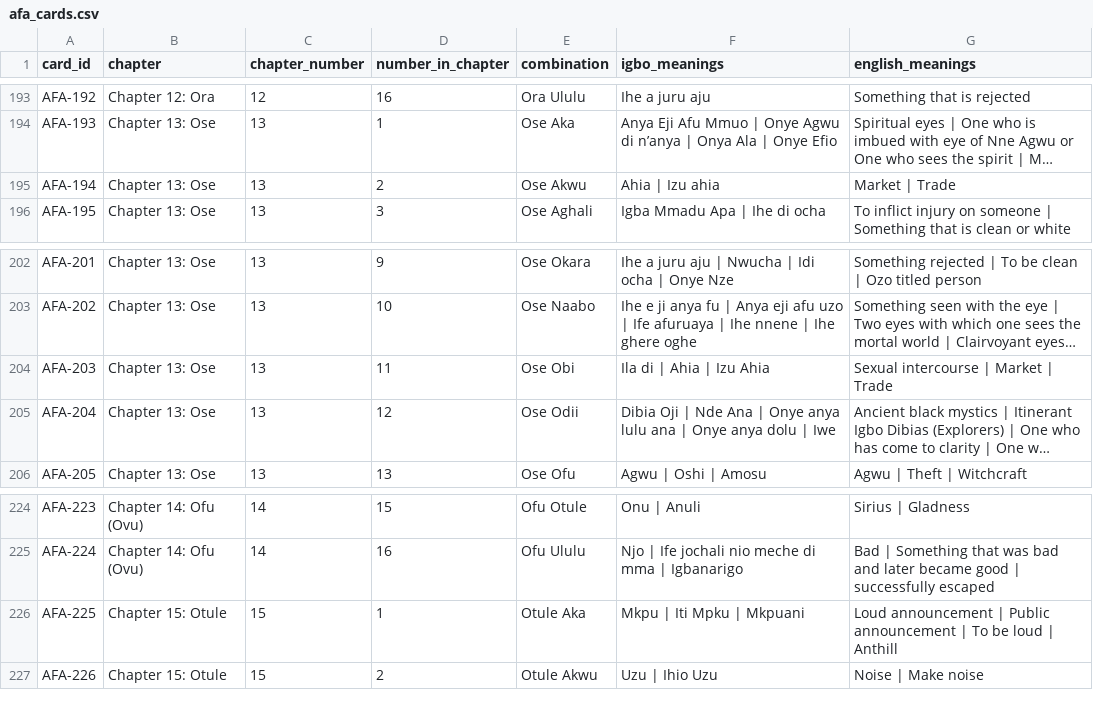
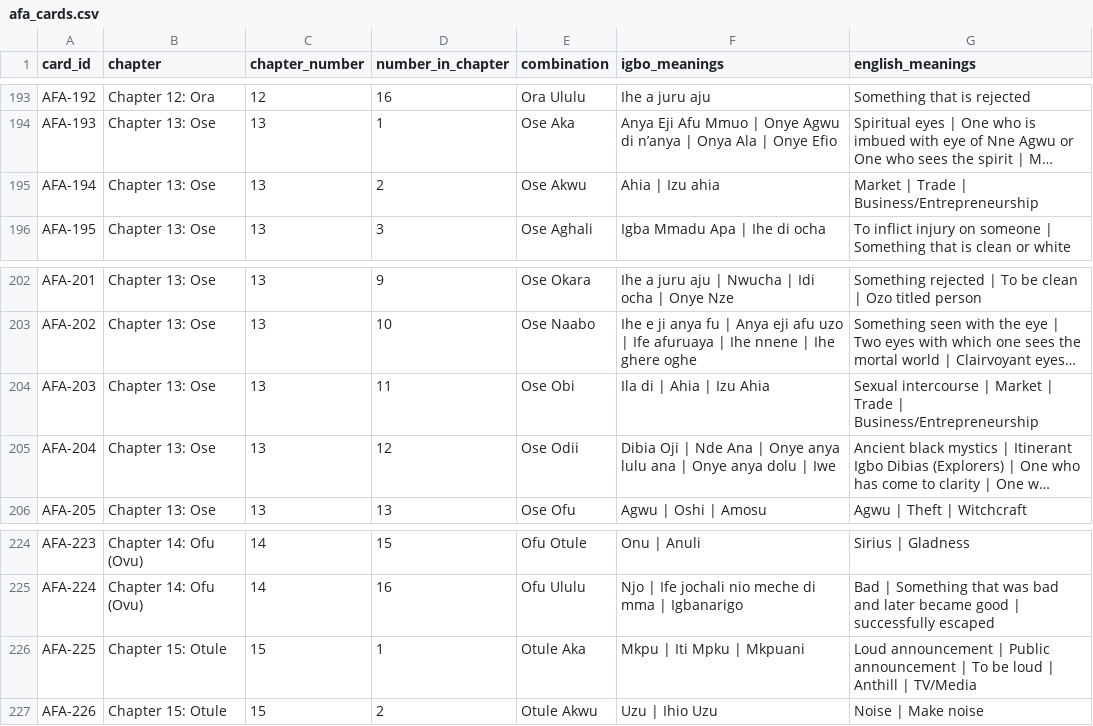
Before and after one commit to chuksmomoh2003/afa-memorizer, a CSV file: data/afa_cards.csv, drawn as a sheet; only a part is shown, gaps mark what is left out; long unchanged cells end in …; the diff covers the shown part only; the diff names each change by its address in the sheet, - before the commit and + after, or states it on an @@ line.

```diff
--- a/data/afa_cards.csv
+++ b/data/afa_cards.csv
-G195 (english_meanings): Market | Trade
+G195 (english_meanings): Market | Trade | Business/Entrepreneurship
-G204 (english_meanings): …| Trade
+G204 (english_meanings): …| Trade | Business/Entrepreneurship
-G226 (english_meanings): …| Anthill
+G226 (english_meanings): …| Anthill | TV/Media
```
Also changed, not shown: 13 edited cells elsewhere in this file.
